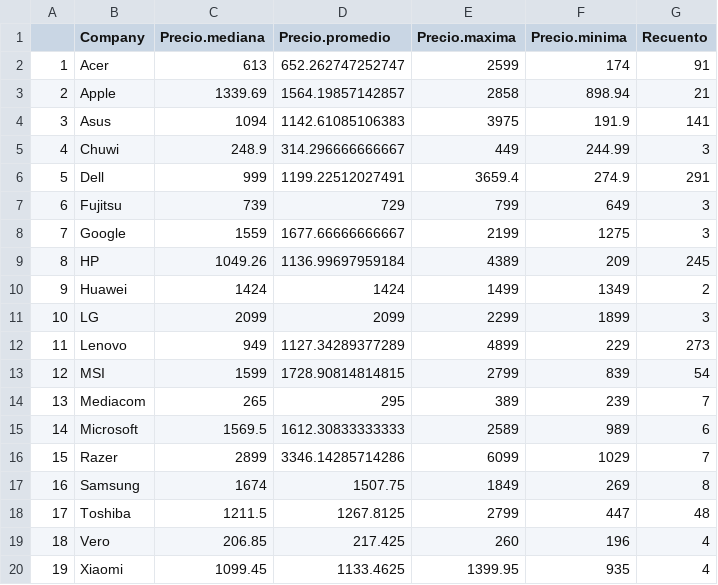
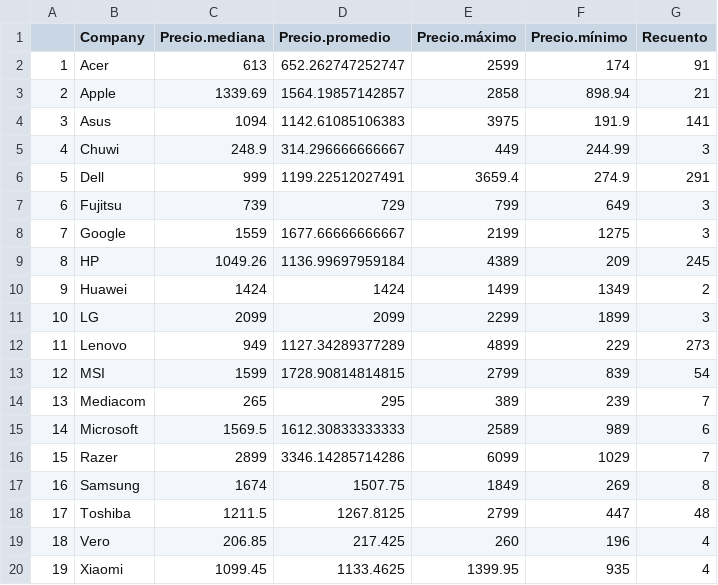
Before and after one commit to pinefox8383/Proyecto_Final_Diplomado, a CSV file: base_de_datos/Resumen_precios_Company_INTEL.csv, drawn as a sheet.

```diff
--- a/base_de_datos/Resumen_precios_Company_INTEL.csv
+++ b/base_de_datos/Resumen_precios_Company_INTEL.csv
@@ -1,2 +1,2 @@
-"","Company","Precio.mediana","Precio.promedio","Precio.maxima","Precio.minima","Recuento"
+"","Company","Precio.mediana","Precio.promedio","Precio.máximo","Precio.mínimo","Recuento"
 "1","Acer",613,652.262747252747,2599,174,91
```
Also changed, not shown: base_de_datos/Resumen_precios_Company_AMD.csv, base_de_datos/Resumen_precios_Company_cpu_model.csv.
